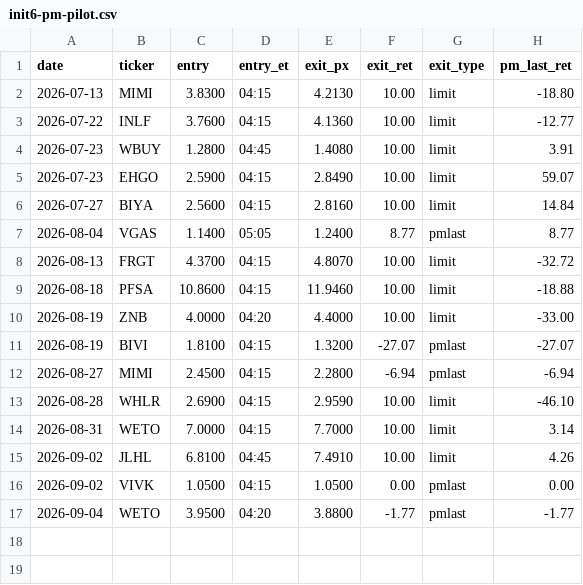
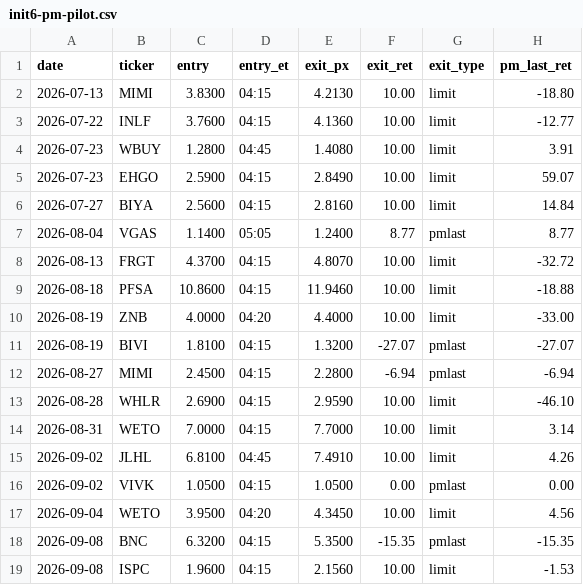
Before and after one commit to juanibiapina/trading, a CSV file: log/init6-pm-pilot.csv, drawn as a sheet.

Commit message:
strategy advance 2026-09-08: Init 6 pilot admits holiday PM-only gappers (ISPC win, BNC fade), n=18 +5.0%/name

```diff
--- a/log/init6-pm-pilot.csv
+++ b/log/init6-pm-pilot.csv
@@ -16,2 +16,4 @@ date,ticker,entry,entry_et,exit_px,exit_ret,exit_type,pm_last_ret
 2026-09-02,VIVK,1.0500,04:15,1.0500,0.00,pmlast,0.00
-2026-09-04,WETO,3.9500,04:20,3.8800,-1.77,pmlast,-1.77
+2026-09-04,WETO,3.9500,04:20,4.3450,10.00,limit,4.56
+2026-09-08,BNC,6.3200,04:15,5.3500,-15.35,pmlast,-15.35
+2026-09-08,ISPC,1.9600,04:15,2.1560,10.00,limit,-1.53
```
Also changed, not shown: 3 other files.
